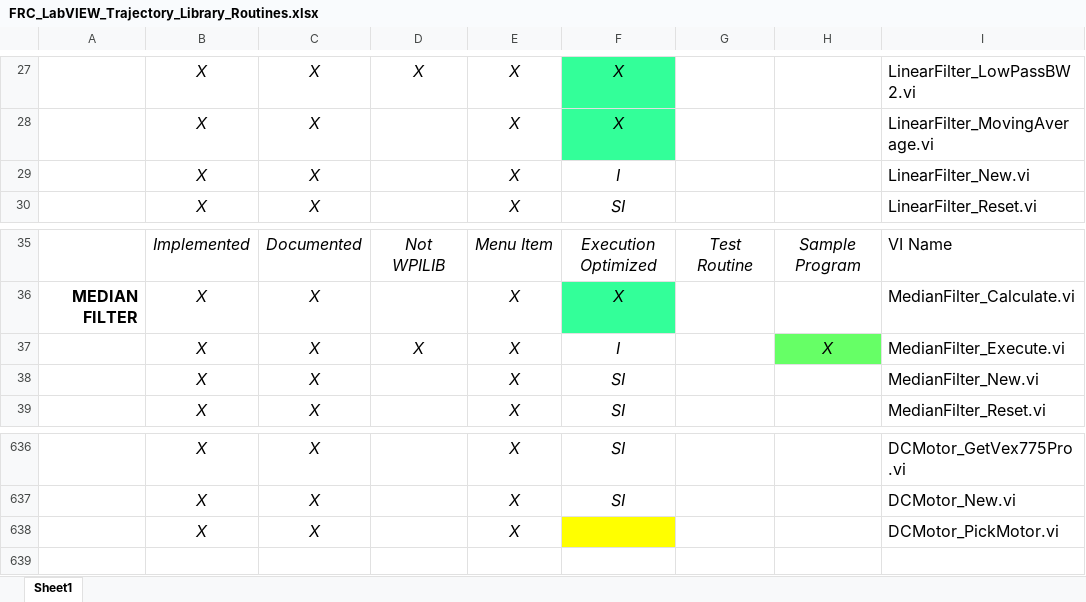
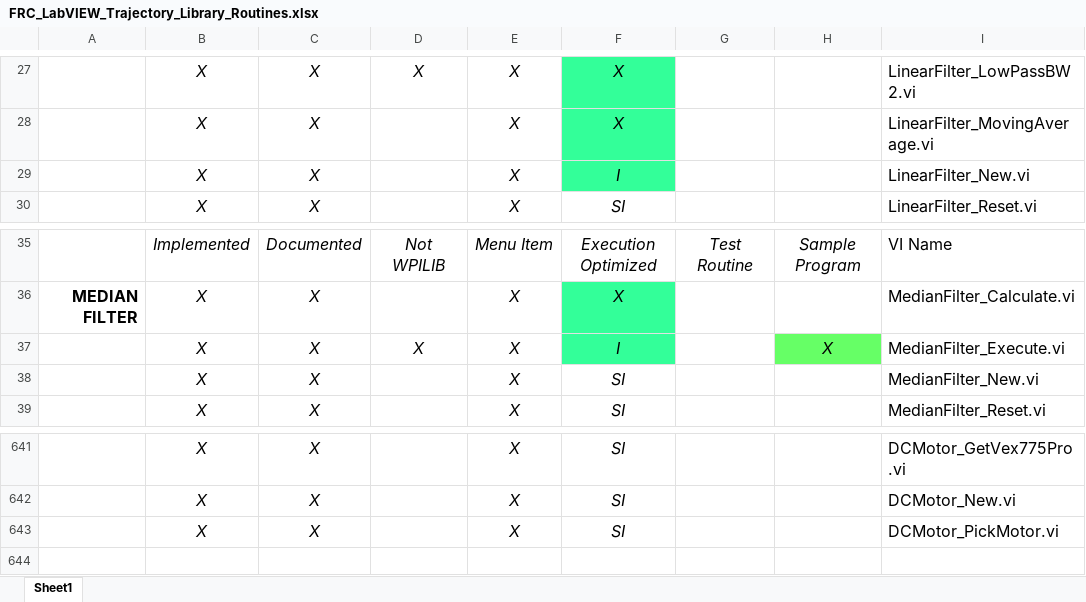
Before and after one commit to jsimpso81/WPIlibMathLabVIEW, an Excel workbook: FRC_LV_Trajectory_Library/FRC_LabVIEW_Trajectory_Library_Routines.xlsx, sheet Sheet1, drawn as a sheet; only a part is shown, gaps mark what is left out; values as stored, in another font and other column widths than the file's, no borders; addresses are those after the commit; the diff covers the shown part only; the diff names each change by its address in the sheet, - before the commit and + after, or states it on an @@ line.

```diff
--- a/FRC_LV_Trajectory_Library/FRC_LabVIEW_Trajectory_Library_Routines.xlsx (sheet Sheet1)
+++ b/FRC_LV_Trajectory_Library/FRC_LabVIEW_Trajectory_Library_Routines.xlsx (sheet Sheet1)
-F29 fill: none
+F29 fill: #33FF99
-F37 fill: none
+F37 fill: #33FF99
-F643: (empty)
+F643: SI
-F643 fill: #FFFF00
+F643 fill: none
```
Also changed, not shown: 5 added rows, 25 edited cells and cell formats elsewhere in this sheet, formulas that keep their value, 10 other files.
